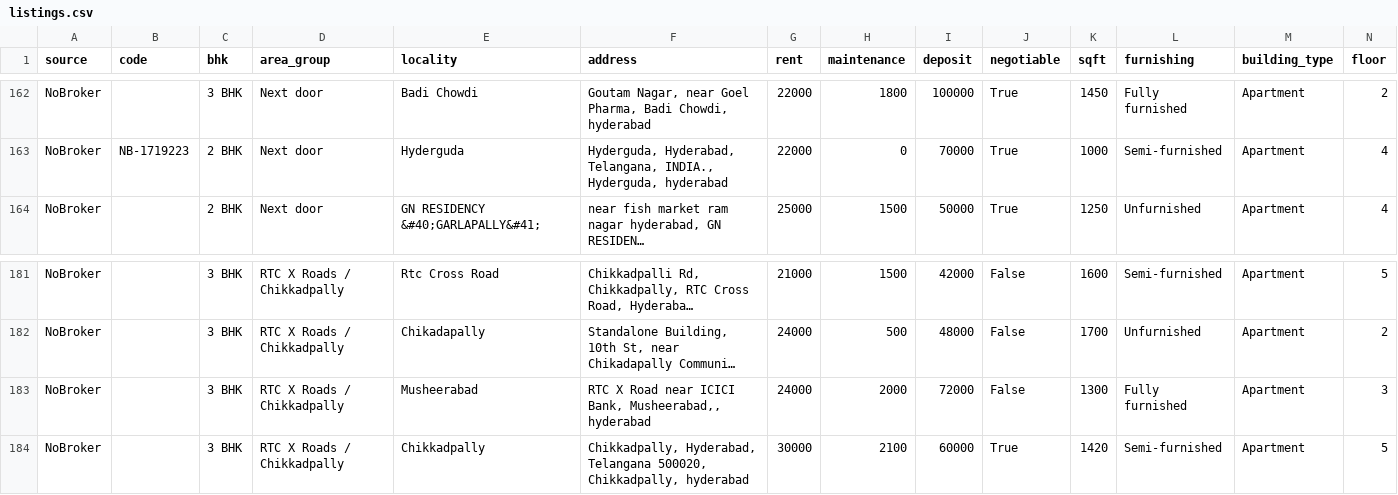
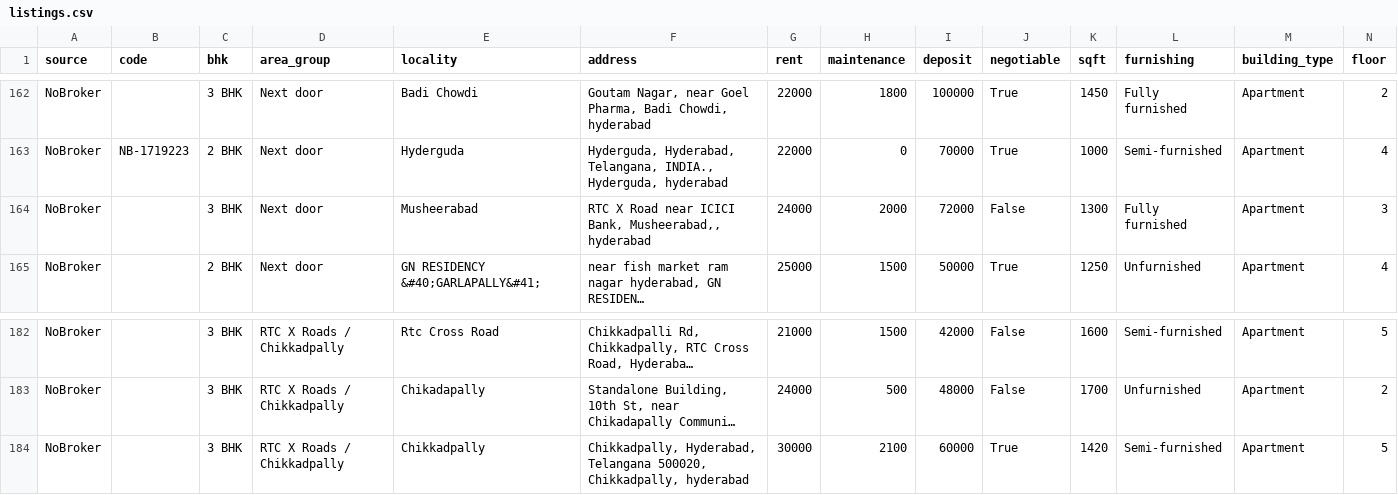
Before and after one commit to Spotify666/rCheck, a CSV file: listings.csv, drawn as a sheet; only a part is shown, gaps mark what is left out; long unchanged cells end in …; removed rows and columns are numbered as before the commit, all else as after; rows hold the shown columns only; the diff names each change by its address in the sheet, - before the commit and + after, or states it on an @@ line.

```diff
--- a/listings.csv
+++ b/listings.csv
+row 164: NoBroker |  | 3 BHK | Next door | Musheerabad | RTC X Road near ICICI Bank, Musheerabad,, hyderabad | 24000 | 2000 | 72000 | False | 1300 | Fully furnished | Apartment | 3
-row 183: NoBroker |  | 3 BHK | RTC X Roads / Chikkadpally | Musheerabad | RTC X Road near ICICI Bank, Musheerabad,, hyderabad | 24000 | 2000 | 72000 | False | 1300 | Fully furnished | Apartment | 3
```
Also changed, not shown: 2 other files.
